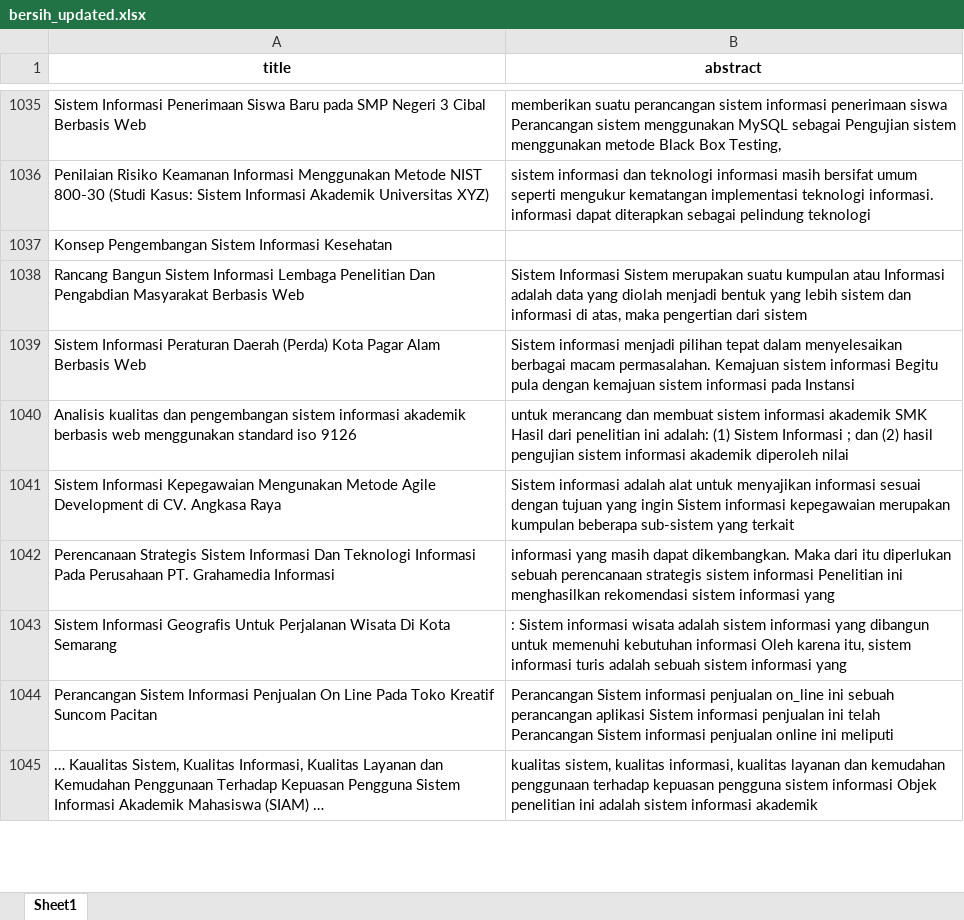
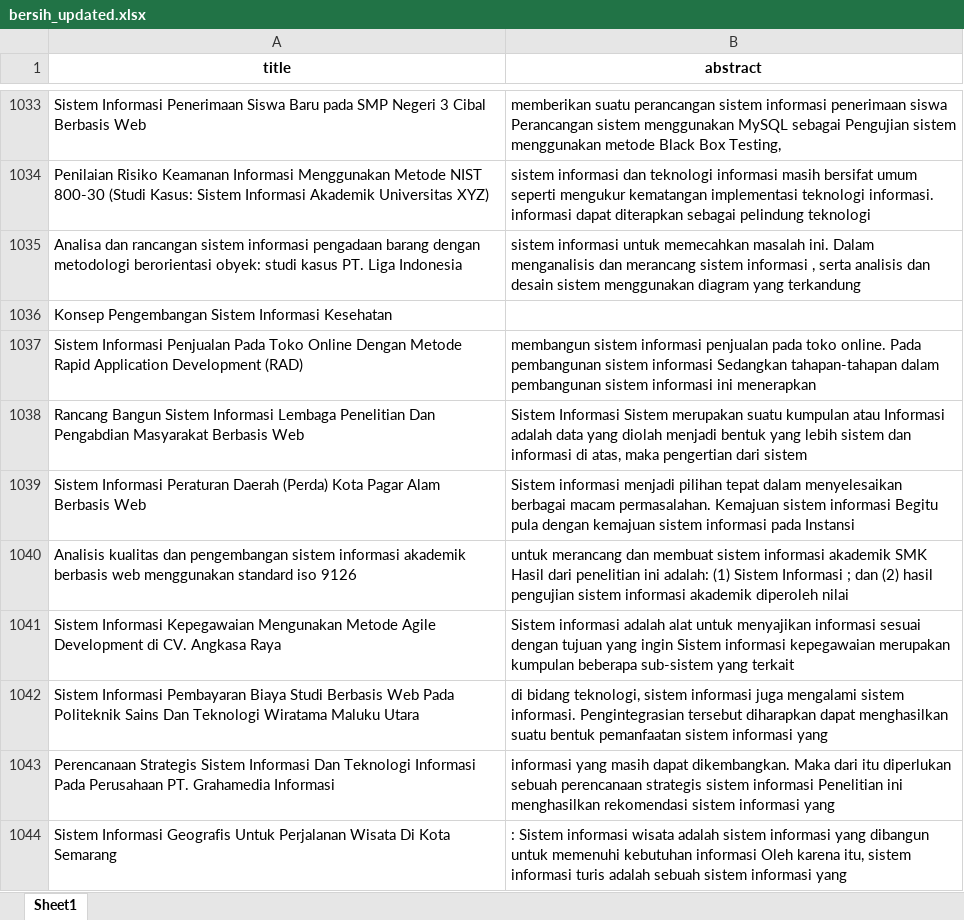
Before and after one commit to rustam76/check-plagiat, an Excel workbook: bersih_updated.xlsx, sheet Sheet1, drawn as a sheet; only a part is shown, gaps mark what is left out; the shorter side is filled out with more unchanged rows; values as stored, in another font and other column widths than the file's, no borders; the diff covers the shown part only; the diff names each change by its address in the sheet, - before the commit and + after, or states it on an @@ line.

```diff
--- a/bersih_updated.xlsx (sheet Sheet1)
+++ b/bersih_updated.xlsx (sheet Sheet1)
@@ row 1017 moved to row 1035: Analisa dan rancangan sistem informasi p… @@
+row 1037: Sistem Informasi Penjualan Pada Toko Online Dengan Metode Rapid Application Development (RAD) | membangun sistem informasi penjualan pada toko online. Pada pembangunan sistem informasi Sedangkan tahapan-tahapan dalam pembangunan sistem informasi ini menerapkan
+row 1042: Sistem Informasi Pembayaran Biaya Studi Berbasis Web Pada Politeknik Sains Dan Teknologi Wiratama Maluku Utara | di bidang teknologi, sistem informasi juga mengalami sistem informasi. Pengintegrasian tersebut diharapkan dapat menghasilkan suatu bentuk pemanfaatan sistem informasi yang
```
Also changed, not shown: 127 added rows, 9 removed rows, 24 moved rows and 2 edited cells elsewhere in this sheet, 22 other files.
